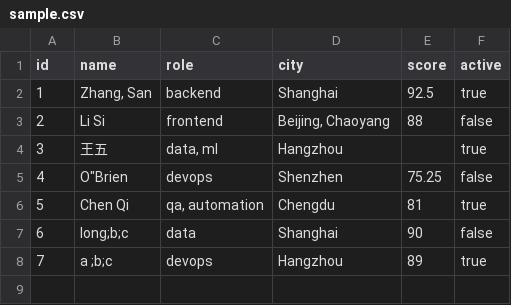
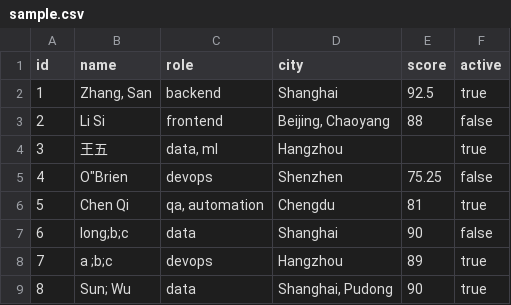
Before and after one commit to wisonlau/RainbowCSV, a CSV file: demo/sample.csv, drawn as a sheet.

Commit message:
update demo

```diff
--- a/demo/sample.csv
+++ b/demo/sample.csv
@@ -8 +8,2 @@
 7,"a    ;b;c", devops, Hangzhou, 89, true
+8,"Sun; Wu",data,"Shanghai, Pudong",90,true
```
Also changed, not shown: 2 other files.
